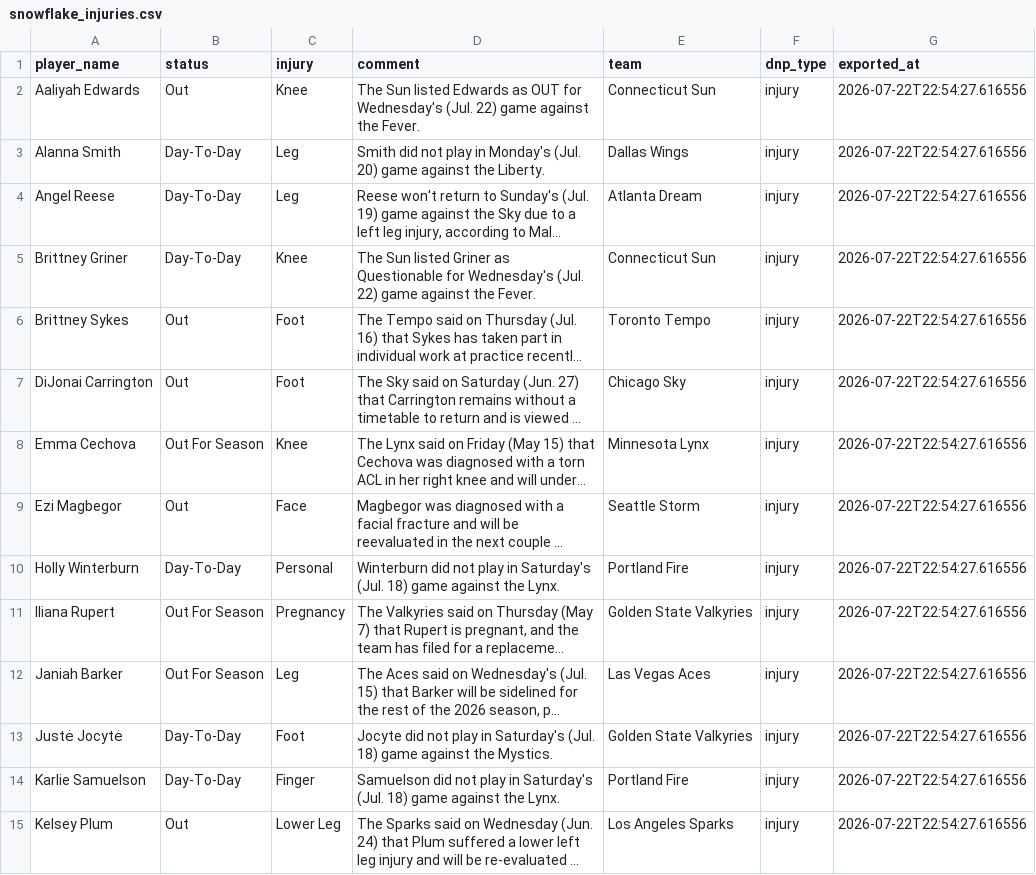
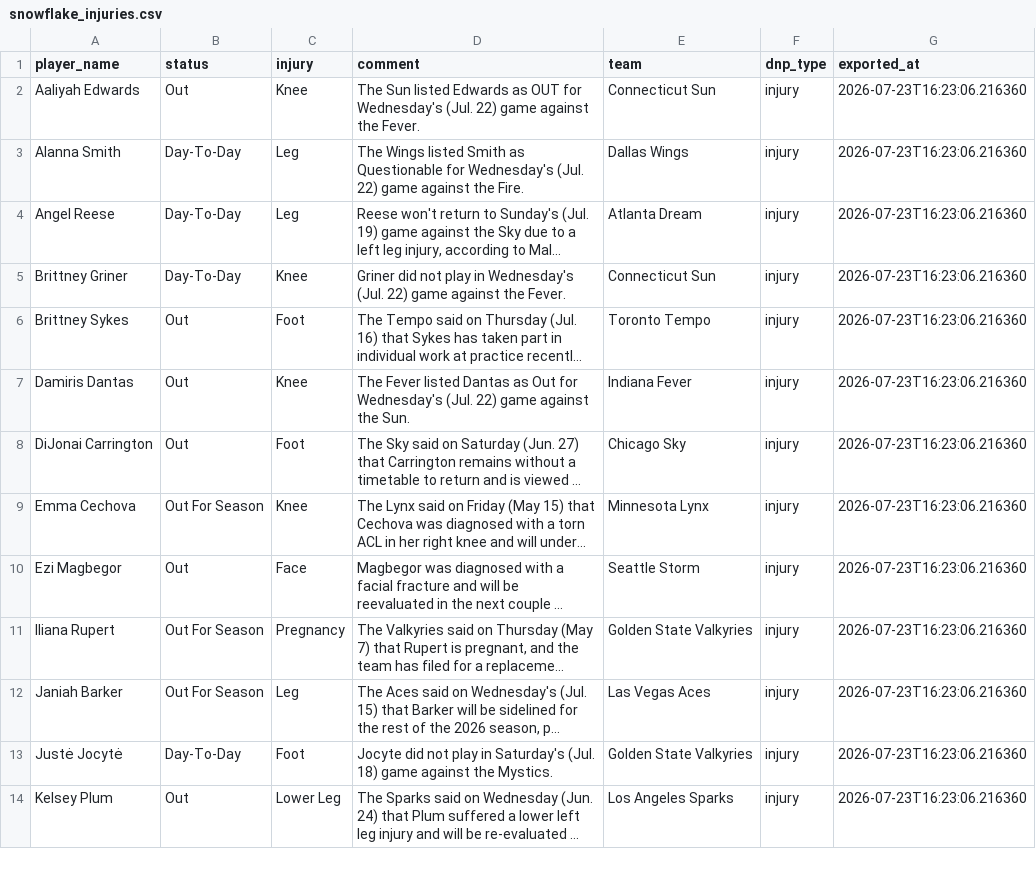
Before and after one commit to karanpateldk/WNBA-Minutes-Projector, a CSV file: data/snowflake_injuries.csv, drawn as a sheet; only a part is shown; long unchanged cells end in …; removed rows and columns are numbered as before the commit, all else as after; the diff covers the shown part only; the diff names each change by its address in the sheet, - before the commit and + after, or states it on an @@ line.

```diff
--- a/data/snowflake_injuries.csv
+++ b/data/snowflake_injuries.csv
-G2:G6 (exported_at): 2026-07-22T22:54:27.616556
+G2:G6 (exported_at): 2026-07-23T16:23:06.216360
-D3 (comment): Smith did not play in Monday's (Jul. 20) game against the Liberty.
+D3 (comment): The Wings listed Smith as Questionable for Wednesday's (Jul. 22) game against the Fire.
-D5 (comment): The Sun listed Griner as Questionable for Wednesday's (Jul.…
+D5 (comment): Griner did not play in Wednesday's (Jul.…
+row 7: Damiris Dantas | Out | Knee | The Fever listed Dantas as Out for Wednesday's (Jul. 22) game against the Sun. | Indiana Fever | injury | 2026-07-23T16:23:06.216360
-G8:G10 (exported_at): 2026-07-22T22:54:27.616556
+G8:G10 (exported_at): 2026-07-23T16:23:06.216360
-row 10: Holly Winterburn | Day-To-Day | Personal | Winterburn did not play in Saturday's (Jul. 18) game against the Lynx. | Portland Fire | injury | 2026-07-22T22:54:27.616556
-G11:G13 (exported_at): 2026-07-22T22:54:27.616556
+G11:G13 (exported_at): 2026-07-23T16:23:06.216360
-row 14: Karlie Samuelson | Day-To-Day | Finger | Samuelson did not play in Saturday's (Jul. 18) game against the Lynx. | Portland Fire | injury | 2026-07-22T22:54:27.616556
-G14 (exported_at): 2026-07-22T22:54:27.616556
+G14 (exported_at): 2026-07-23T16:23:06.216360
```
Also changed, not shown: 1 added row, 5 removed rows and 13 edited cells elsewhere in this file, data/snowflake_player_stats.csv, data/snowflake_team_averages.csv, 3 other files.
